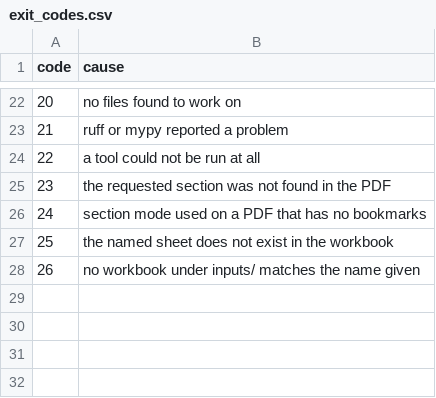
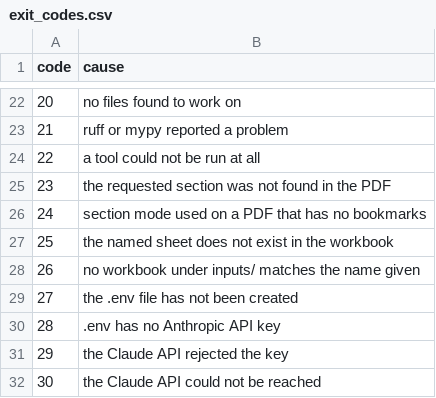
Before and after one commit to delos001/study-definition-graph, a CSV file: validation/exit_codes.csv, drawn as a sheet; only a part is shown, gaps mark what is left out; the diff names each change by its address in the sheet, - before the commit and + after, or states it on an @@ line.

```diff
--- a/validation/exit_codes.csv
+++ b/validation/exit_codes.csv
+row 29: 27 | the .env file has not been created
+row 30: 28 | .env has no Anthropic API key
+row 31: 29 | the Claude API rejected the key
+row 32: 30 | the Claude API could not be reached
```
Also changed, not shown: validation/validation_inventory.csv, 19 other files.
